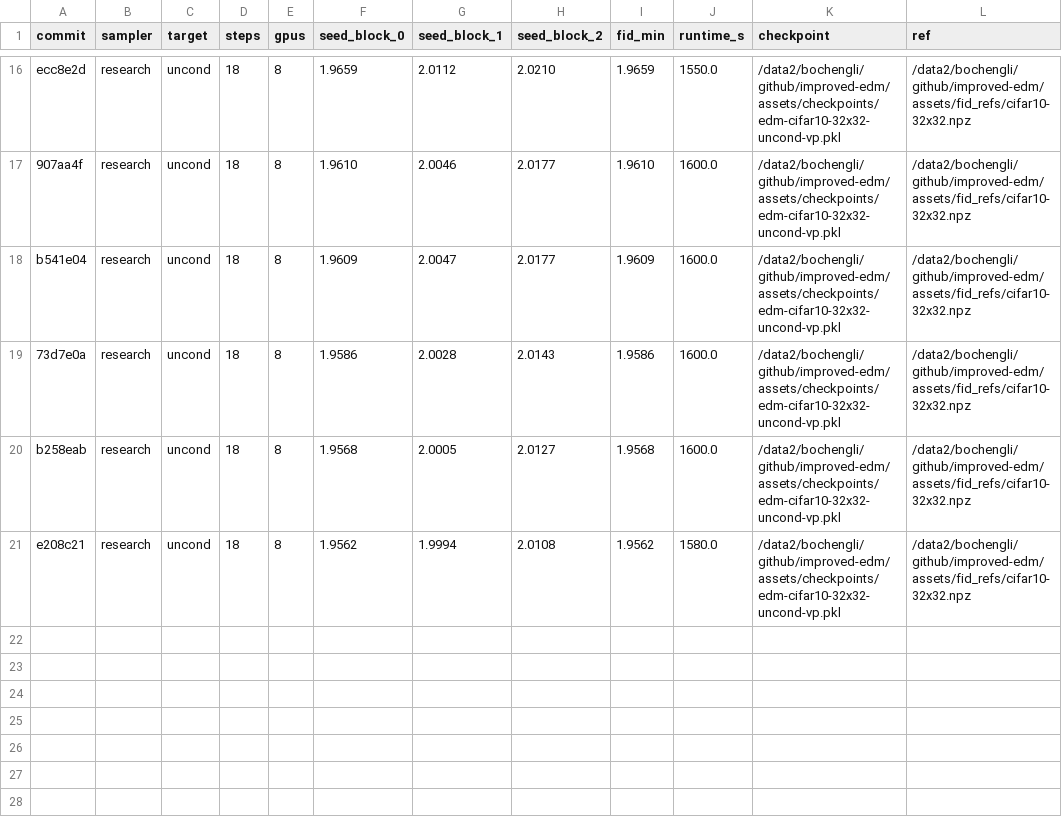
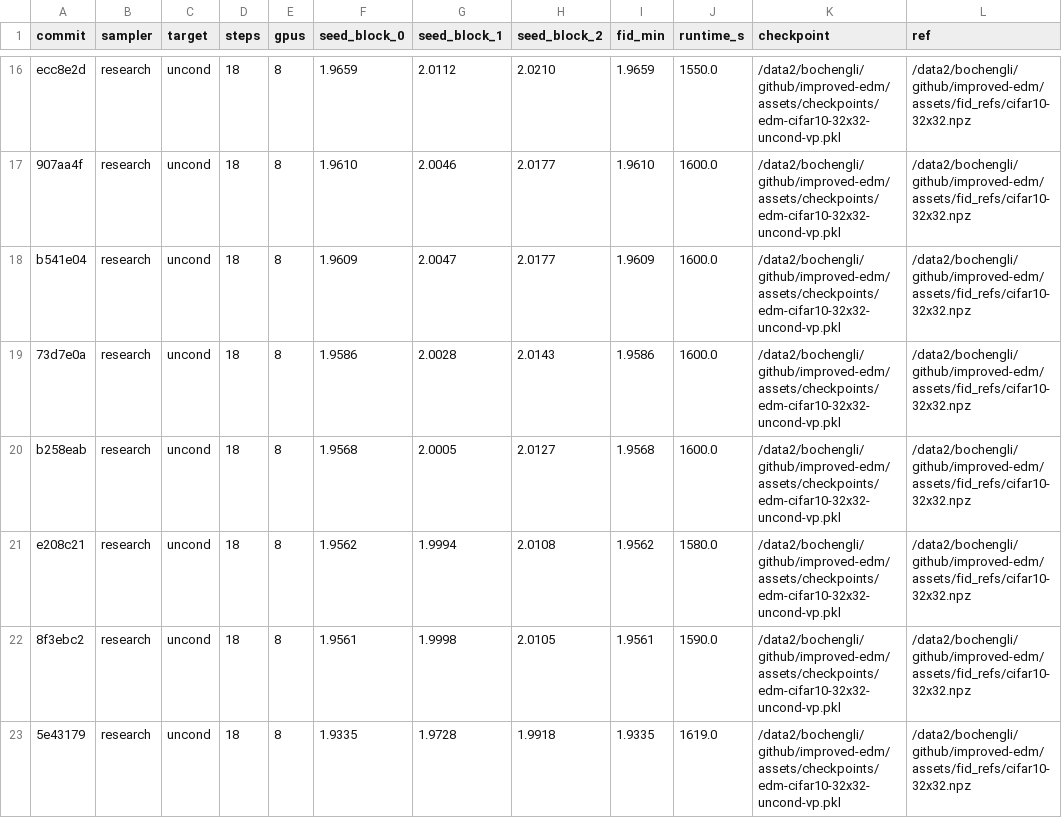
Before and after one commit to Colanora/improved-edm, a TSV file: paper_results.tsv, drawn as a sheet; only a part is shown, gaps mark what is left out; the diff names each change by its address in the sheet, - before the commit and + after, or states it on an @@ line.

```diff
--- a/paper_results.tsv
+++ b/paper_results.tsv
+row 22: 8f3ebc2 | research | uncond | 18 | 8 | 1.9561 | 1.9998 | 2.0105 | 1.9561 | 1590.0 | /data2/bochengli/github/improved-edm/assets/checkpoints/edm-cifar10-32x32-uncond-vp.pkl | /data2/bochengli/github/improved-edm/assets/fid_refs/cifar10-32x32.npz
+row 23: 5e43179 | research | uncond | 18 | 8 | 1.9335 | 1.9728 | 1.9918 | 1.9335 | 1619.0 | /data2/bochengli/github/improved-edm/assets/checkpoints/edm-cifar10-32x32-uncond-vp.pkl | /data2/bochengli/github/improved-edm/assets/fid_refs/cifar10-32x32.npz
```
Also changed, not shown: experiment_reports.tsv, results.tsv, 2 other files.
